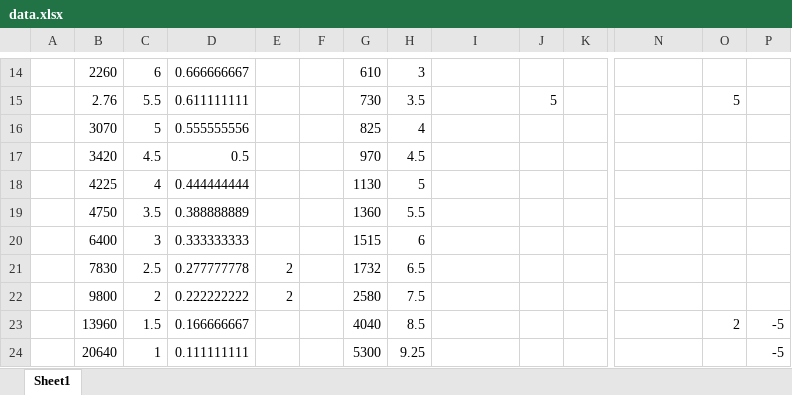
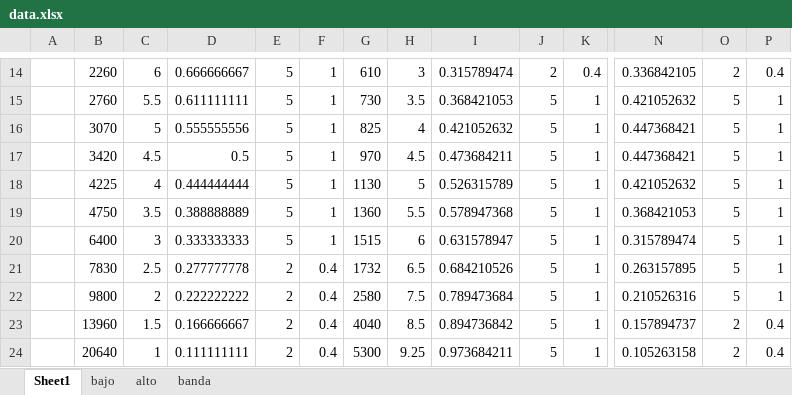
Before and after one commit to franceba3/PLIII, an Excel workbook: LEM12/RC/data.xlsx, sheet Sheet1, drawn as a sheet; only a part is shown, gaps mark what is left out; values as stored, in another font and other column widths than the file's, no borders; the diff covers the shown part only; the diff names each change by its address in the sheet, - before the commit and + after, or states it on an @@ line.

```diff
--- a/LEM12/RC/data.xlsx (sheet Sheet1)
+++ b/LEM12/RC/data.xlsx (sheet Sheet1)
+sheet tab: bajo
+sheet tab: alto
+sheet tab: banda
-E14:E20: (empty)
+E14:E20: 5
-F14:F20: (empty)
+F14:F20: 1
-I14: (empty)
+I14: 0.315789474
-J14: (empty)
+J14: 2
-K14: (empty)
+K14: 0.4
-N14: (empty)
+N14: 0.336842105
-O14: (empty)
+O14: 2
-P14: (empty)
+P14: 0.4
-B15: 2.76
+B15: 2760
-I15: (empty)
+I15: 0.368421053
-K15:K24: (empty)
+K15:K24: 1
-N15: (empty)
+N15: 0.421052632
-P15:P22: (empty)
+P15:P22: 1
-I16: (empty)
+I16: 0.421052632
-J16:J24: (empty)
+J16:J24: 5
-N16:N17: (empty)
+N16:N17: 0.447368421
-O16:O22: (empty)
+O16:O22: 5
-I17: (empty)
+I17: 0.473684211
-I18: (empty)
+I18: 0.526315789
-N18: (empty)
+N18: 0.421052632
-I19: (empty)
+I19: 0.578947368
-N19: (empty)
+N19: 0.368421053
-I20: (empty)
+I20: 0.631578947
-N20: (empty)
+N20: 0.315789474
-F21:F24: (empty)
+F21:F24: 0.4
-I21: (empty)
+I21: 0.684210526
-N21: (empty)
+N21: 0.263157895
-I22: (empty)
+I22: 0.789473684
-N22: (empty)
+N22: 0.210526316
-E23:E24: (empty)
+E23:E24: 2
-I23: (empty)
+I23: 0.894736842
-N23: (empty)
+N23: 0.157894737
-P23:P24: -5
+P23:P24: 0.4
-I24: (empty)
+I24: 0.973684211
-N24: (empty)
+N24: 0.105263158
-O24: (empty)
+O24: 2
```
Also changed, not shown: 1 added row, 1 removed row and 60 edited cells elsewhere in this sheet, formulas that keep their value, LEM12/Histéresis/redatoshisteresis/data.xlsx, 44 other files.
